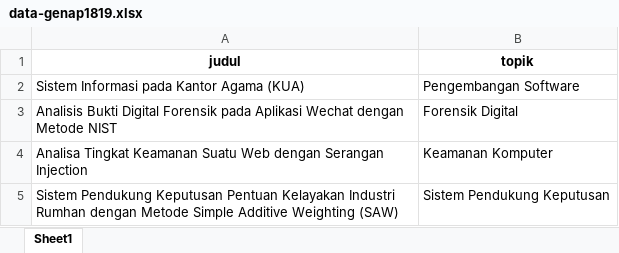
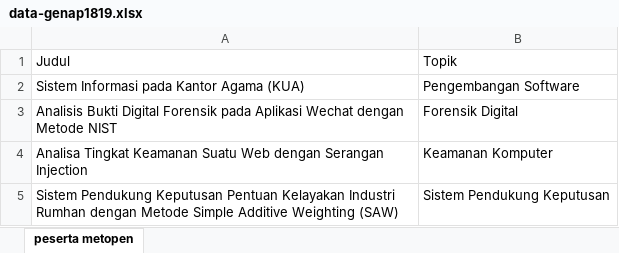
Before and after one commit to adirezky/trendtopik, an Excel workbook: data-genap1819.xlsx, sheet peserta metopen, drawn as a sheet; only a part is shown; values as stored, in another font and other column widths than the file's, no borders; removed rows and columns are numbered as before the commit, all else as after; the diff names each change by its address in the sheet, - before the commit and + after, or states it on an @@ line.

```diff
--- a/data-genap1819.xlsx (sheet peserta metopen)
+++ b/data-genap1819.xlsx (sheet peserta metopen)
-sheet tab: Sheet1
+sheet tab: peserta metopen
-row 1: judul | topik
+row 1: Judul | Topik
```
Also changed, not shown: databersih.xlsx, 3 other files.
